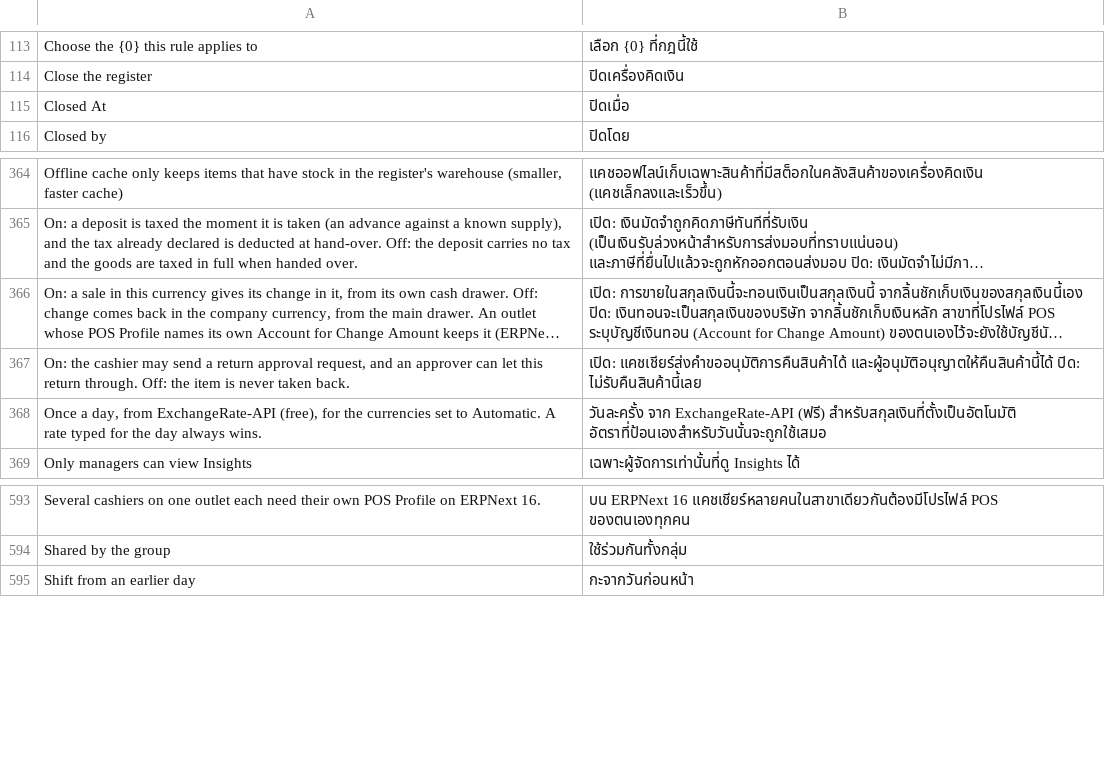
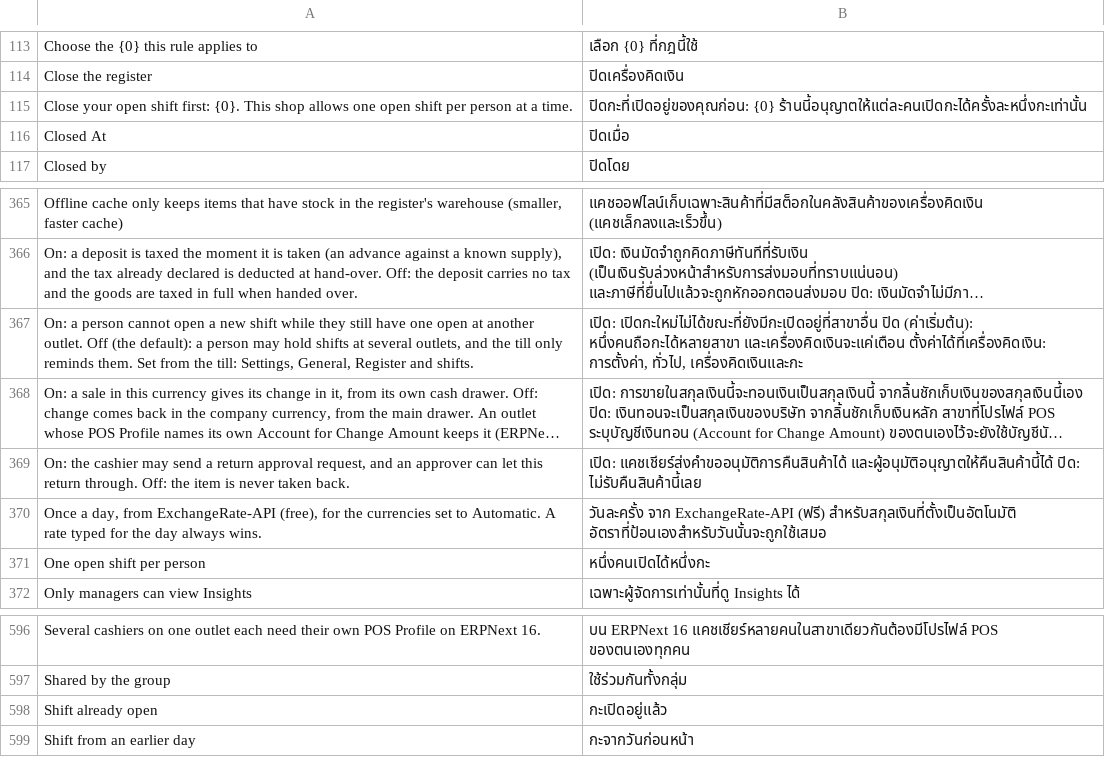
Before and after one commit to ggraza/LumenPOS, a CSV file: lumenpos/translations/th.csv, drawn as a sheet; only a part is shown, gaps mark what is left out; long unchanged cells end in …; the diff names each change by its address in the sheet, - before the commit and + after, or states it on an @@ line.

```diff
--- a/lumenpos/translations/th.csv
+++ b/lumenpos/translations/th.csv
+row 115: Close your open shift first: {0}. This shop allows one open shift per person at a time. | ปิดกะที่เปิดอยู่ของคุณก่อน: {0} ร้านนี้อนุญาตให้แต่ละคนเปิดกะได้ครั้งละหนึ่งกะเท่านั้น
+row 367: On: a person cannot open a new shift while they still have one open at another outlet. Off (the default): a person may hold shifts at several outlets, and the till only reminds them. Set from the till: Settings, General, Register and shifts. | เปิด: เปิดกะใหม่ไม่ได้ขณะที่ยังมีกะเปิดอยู่ที่สาขาอื่น ปิด (ค่าเริ่มต้น): หนึ่งคนถือกะได้หลายสาขา และเครื่องคิดเงินจะแค่เตือน ตั้งค่าได้ที่เครื่องคิดเงิน: การตั้งค่า, ทั่วไป, เครื่องคิดเงินและกะ
+row 371: One open shift per person | หนึ่งคนเปิดได้หนึ่งกะ
+row 598: Shift already open | กะเปิดอยู่แล้ว
```
Also changed, not shown: lumenpos/translations/ar.csv, lumenpos/translations/de.csv, 37 other files.
